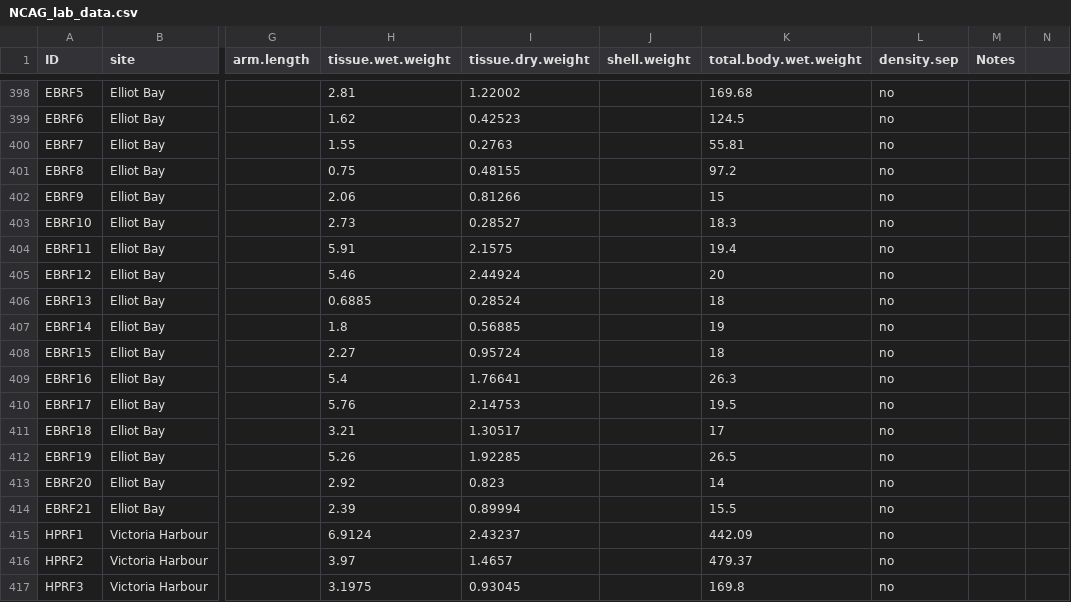
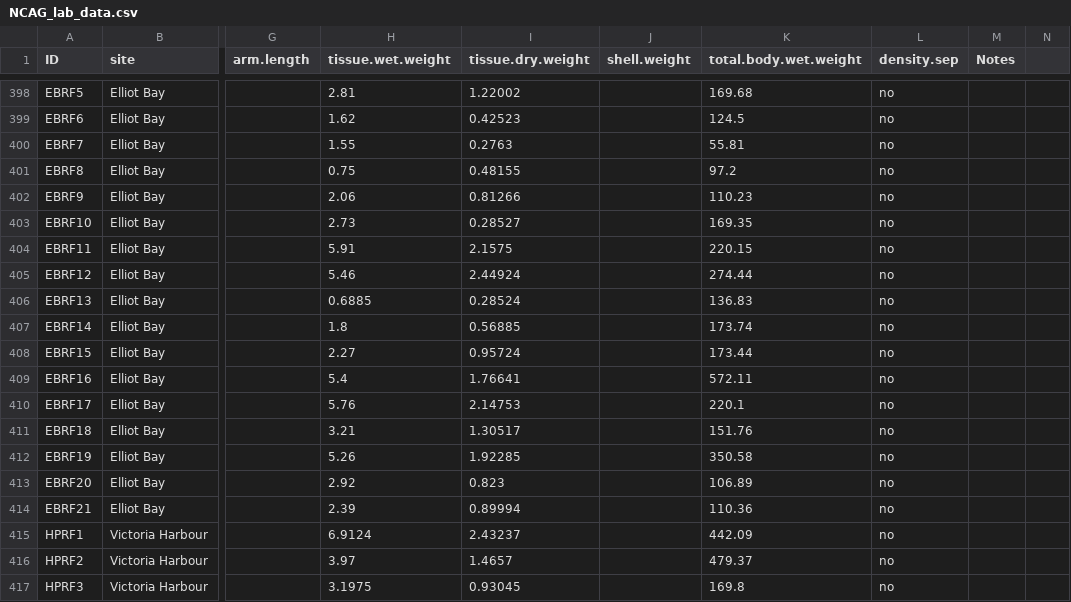
Before and after one commit to GCov/Covernton_et_al_2021_MPs_and_food_webs, a CSV file: NCAG_lab_data.csv, drawn as a sheet; only a part is shown, gaps mark what is left out; the diff names each change by its address in the sheet, - before the commit and + after, or states it on an @@ line.

```diff
--- a/NCAG_lab_data.csv
+++ b/NCAG_lab_data.csv
-K402 (total.body.wet.weight): 15
+K402 (total.body.wet.weight): 110.23
-K403 (total.body.wet.weight): 18.3
+K403 (total.body.wet.weight): 169.35
-K404 (total.body.wet.weight): 19.4
+K404 (total.body.wet.weight): 220.15
-K405 (total.body.wet.weight): 20
+K405 (total.body.wet.weight): 274.44
-K406 (total.body.wet.weight): 18
+K406 (total.body.wet.weight): 136.83
-K407 (total.body.wet.weight): 19
+K407 (total.body.wet.weight): 173.74
-K408 (total.body.wet.weight): 18
+K408 (total.body.wet.weight): 173.44
-K409 (total.body.wet.weight): 26.3
+K409 (total.body.wet.weight): 572.11
-K410 (total.body.wet.weight): 19.5
+K410 (total.body.wet.weight): 220.1
-K411 (total.body.wet.weight): 17
+K411 (total.body.wet.weight): 151.76
-K412 (total.body.wet.weight): 26.5
+K412 (total.body.wet.weight): 350.58
-K413 (total.body.wet.weight): 14
+K413 (total.body.wet.weight): 106.89
-K414 (total.body.wet.weight): 15.5
+K414 (total.body.wet.weight): 110.36
```
Also changed, not shown: 11 other files.
